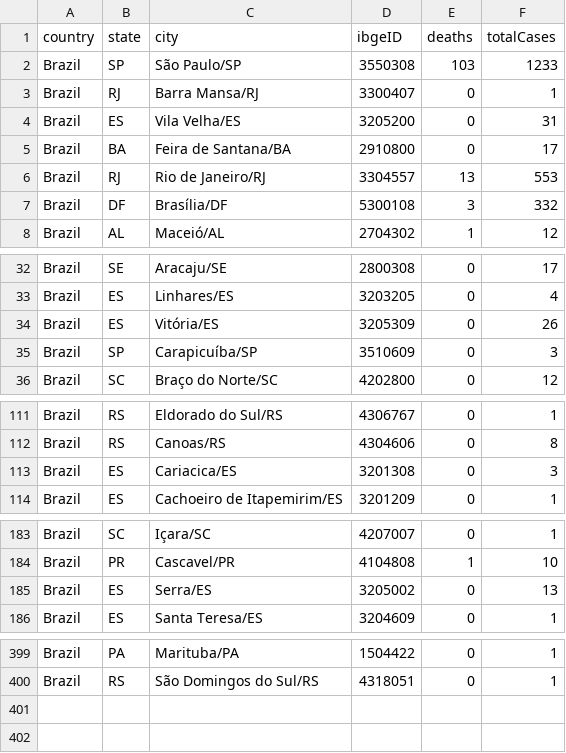
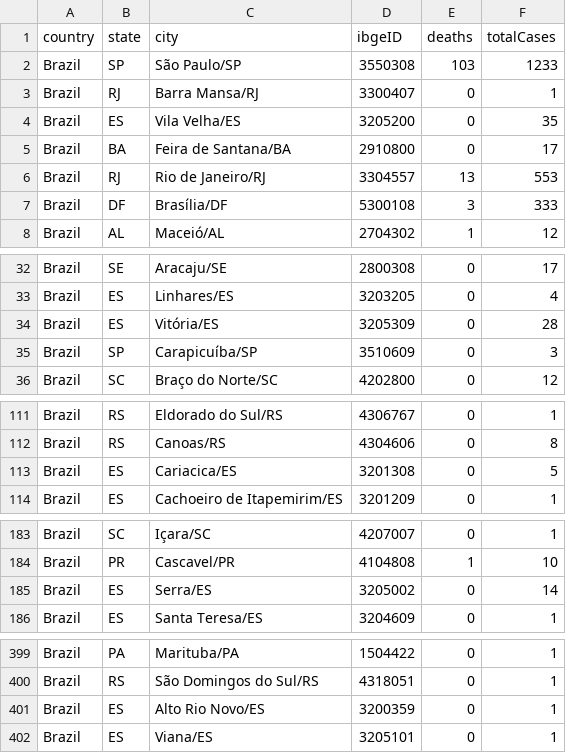
Before and after one commit to wcota/covid19br, a CSV file: cases-brazil-cities.csv, drawn as a sheet; only a part is shown, gaps mark what is left out; the diff covers the shown part only.

```diff
--- a/cases-brazil-cities.csv
+++ b/cases-brazil-cities.csv
@@ -3,6 +3,6 @@ Brazil,SP,São Paulo/SP,3550308,103,1233
 Brazil,RJ,Barra Mansa/RJ,3300407,0,1
-Brazil,ES,Vila Velha/ES,3205200,0,31
+Brazil,ES,Vila Velha/ES,3205200,0,35
 Brazil,BA,Feira de Santana/BA,2910800,0,17
 Brazil,RJ,Rio de Janeiro/RJ,3304557,13,553
-Brazil,DF,Brasília/DF,5300108,3,332
+Brazil,DF,Brasília/DF,5300108,3,333
 Brazil,AL,Maceió/AL,2704302,1,12
@@ -33,3 +33,3 @@ Brazil,SE,Aracaju/SE,2800308,0,17
 Brazil,ES,Linhares/ES,3203205,0,4
-Brazil,ES,Vitória/ES,3205309,0,26
+Brazil,ES,Vitória/ES,3205309,0,28
 Brazil,SP,Carapicuíba/SP,3510609,0,3
@@ -112,3 +112,3 @@ Brazil,RS,Eldorado do Sul/RS,4306767,0,1
 Brazil,RS,Canoas/RS,4304606,0,8
-Brazil,ES,Cariacica/ES,3201308,0,3
+Brazil,ES,Cariacica/ES,3201308,0,5
 Brazil,ES,Cachoeiro de Itapemirim/ES,3201209,0,1
@@ -184,3 +184,3 @@ Brazil,SC,Içara/SC,4207007,0,1
 Brazil,PR,Cascavel/PR,4104808,1,10
-Brazil,ES,Serra/ES,3205002,0,13
+Brazil,ES,Serra/ES,3205002,0,14
 Brazil,ES,Santa Teresa/ES,3204609,0,1
@@ -400 +400,3 @@ Brazil,PA,Marituba/PA,1504422,0,1
 Brazil,RS,São Domingos do Sul/RS,4318051,0,1
+Brazil,ES,Alto Rio Novo/ES,3200359,0,1
+Brazil,ES,Viana/ES,3205101,0,1
```
Also changed, not shown: 1 edited cell elsewhere in this file, cases-brazil-states.csv, cases-brazil-total.csv, 3 other files.
